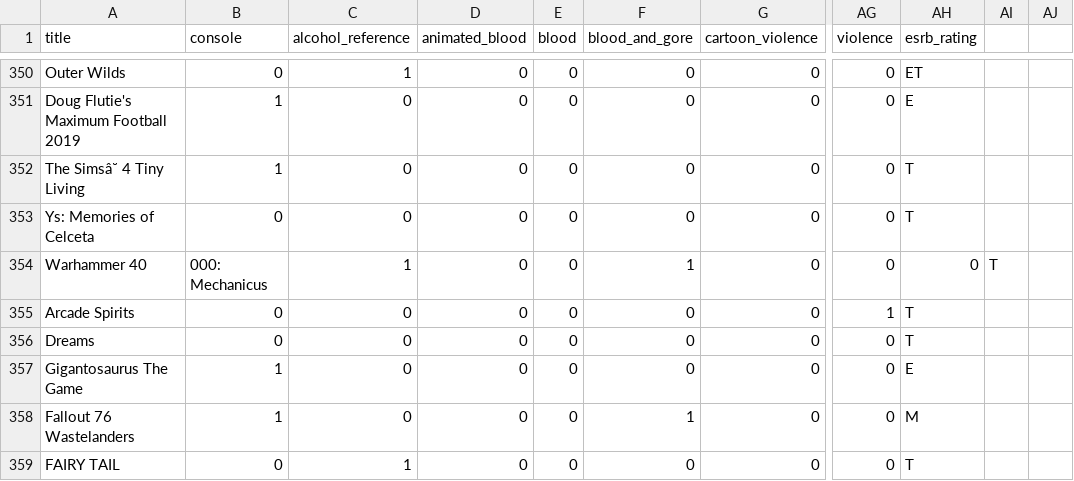
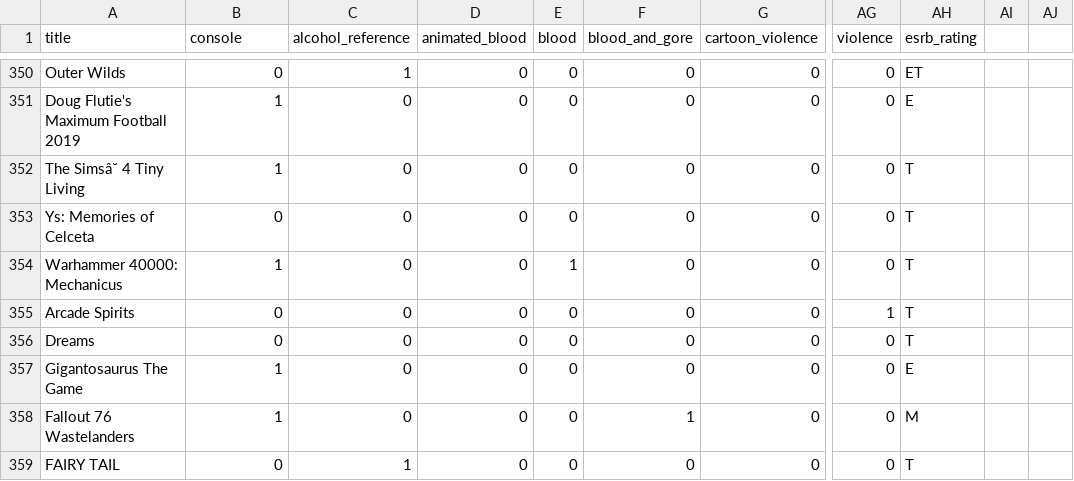
Before and after one commit to krystiano400/IAD, a CSV file: Video_games_esrb_rating.csv, drawn as a sheet; only a part is shown, gaps mark what is left out; the diff names each change by its address in the sheet, - before the commit and + after, or states it on an @@ line.

Commit message:
Update Video_games_esrb_rating.csv

```diff
--- a/Video_games_esrb_rating.csv
+++ b/Video_games_esrb_rating.csv
-A354 (title): Warhammer 40
+A354 (title): Warhammer 40000: Mechanicus
-B354 (console): 000: Mechanicus
+B354 (console): 1
-C354 (alcohol_reference): 1
+C354 (alcohol_reference): 0
-E354 (blood): 0
+E354 (blood): 1
-F354 (blood_and_gore): 1
+F354 (blood_and_gore): 0
-AH354 (esrb_rating): 0
+AH354 (esrb_rating): T
-AI354: T
+AI354: (empty)
```
